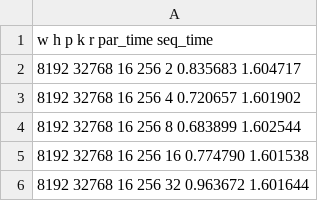
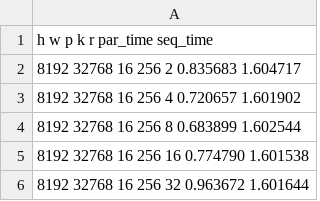
Before and after one commit to GuilloteauQ/ParallelDithering, a CSV file: MPI/experiments/data/output_upper_bound_r_new.csv, drawn as a sheet; only a part is shown.

```diff
--- a/MPI/experiments/data/output_upper_bound_r_new.csv
+++ b/MPI/experiments/data/output_upper_bound_r_new.csv
@@ -1,2 +1,2 @@
-w h p k r par_time seq_time
+h w p k r par_time seq_time
 8192 32768 16 256 2 0.835683 1.604717
```
Also changed, not shown: 1 other file.
